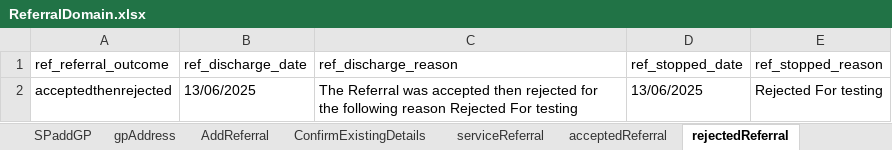
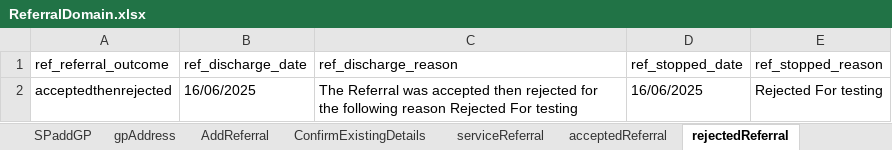
Before and after one commit to manojvyavahare27/ReleaseC4Automation, an Excel workbook: ExcelFiles/ReferralDomain.xlsx, sheet rejectedReferral, drawn as a sheet; values as stored, in another font and other column widths than the file's, no borders; the diff names each change by its address in the sheet, - before the commit and + after, or states it on an @@ line.

Commit message:
referral excel change

```diff
--- a/ExcelFiles/ReferralDomain.xlsx (sheet rejectedReferral)
+++ b/ExcelFiles/ReferralDomain.xlsx (sheet rejectedReferral)
-B2 (ref_discharge_date): 13/06/2025
+B2 (ref_discharge_date): 16/06/2025
-D2 (ref_stopped_date): 13/06/2025
+D2 (ref_stopped_date): 16/06/2025
```
Also changed, not shown: sheet AddReferral, sheet serviceReferral, sheet patientIdentifier, sheet acceptedReferral, sheet editPatient, sheet addPatient.
